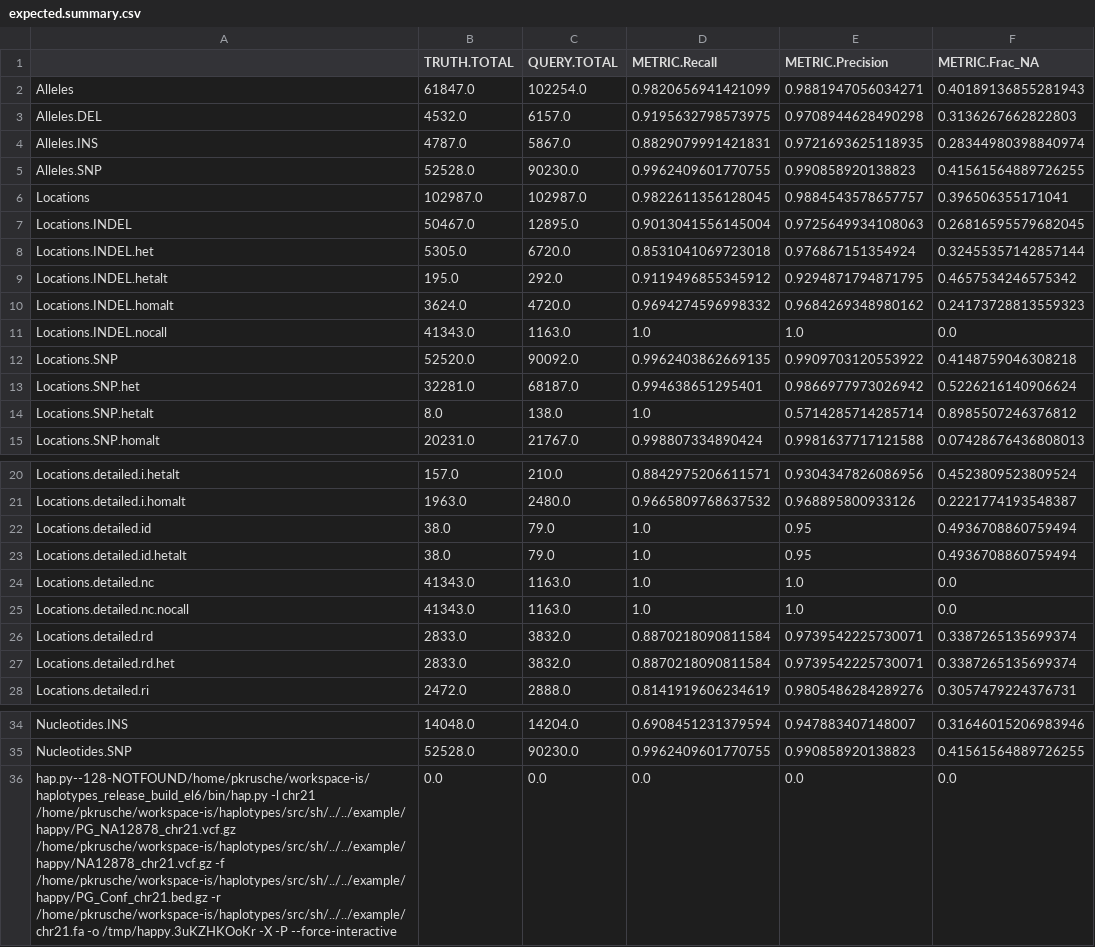
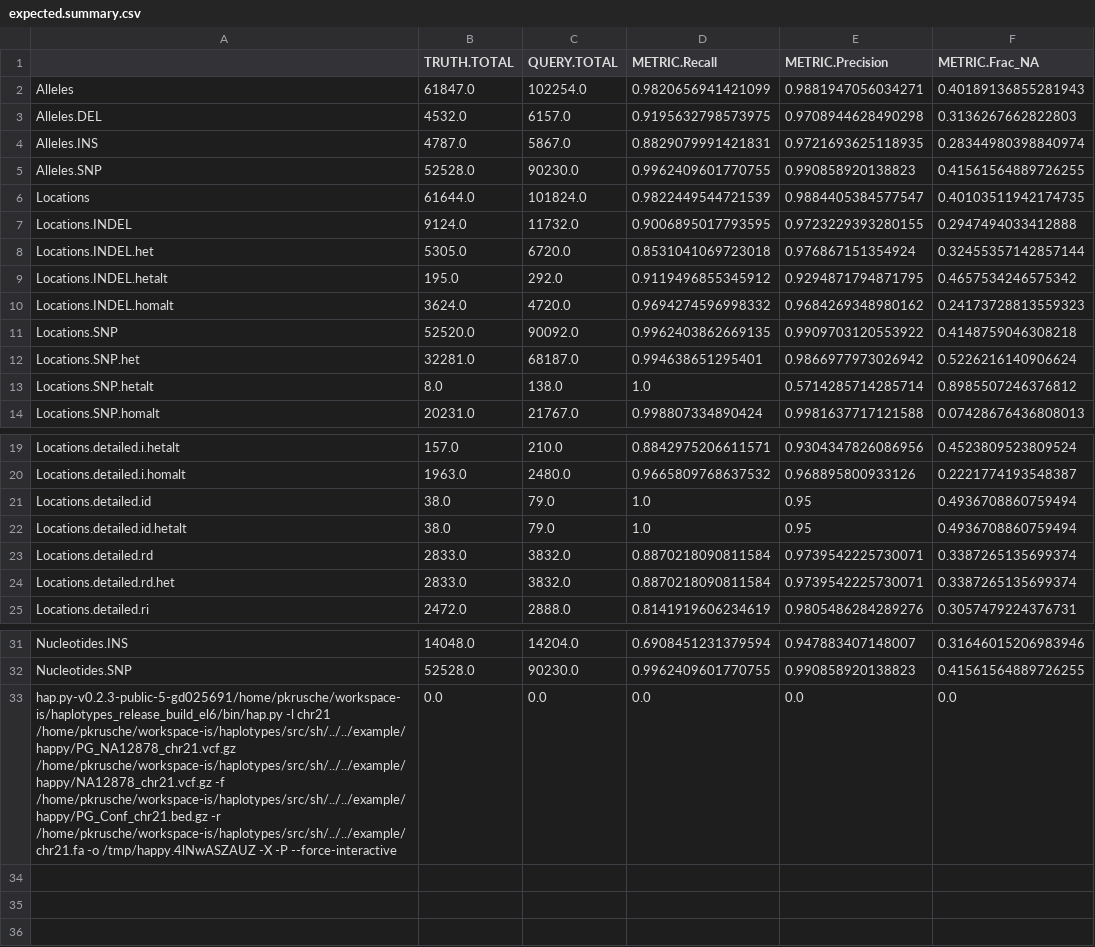
Before and after one commit to Illumina/hap.py, a CSV file: example/happy/expected.summary.csv, drawn as a sheet; only a part is shown, gaps mark what is left out.

```diff
--- a/example/happy/expected.summary.csv
+++ b/example/happy/expected.summary.csv
@@ -5,4 +5,4 @@ Alleles.INS,4787.0,5867.0,0.8829079991421831,0.9721693625118935,0.28344980398840
 Alleles.SNP,52528.0,90230.0,0.9962409601770755,0.990858920138823,0.41561564889726255
-Locations,102987.0,102987.0,0.9822611356128045,0.9884543578657757,0.396506355171041
-Locations.INDEL,50467.0,12895.0,0.9013041556145004,0.9725649934108063,0.26816595579682045
+Locations,61644.0,101824.0,0.9822449544721539,0.9884405384577547,0.40103511942174735
+Locations.INDEL,9124.0,11732.0,0.9006895017793595,0.9723229393280155,0.2947494033412888
 Locations.INDEL.het,5305.0,6720.0,0.8531041069723018,0.976867151354924,0.32455357142857144
@@ -10,3 +10,2 @@ Locations.INDEL.hetalt,195.0,292.0,0.9119496855345912,0.9294871794871795,0.46575
 Locations.INDEL.homalt,3624.0,4720.0,0.9694274596998332,0.9684269348980162,0.24173728813559323
-Locations.INDEL.nocall,41343.0,1163.0,1.0,1.0,0.0
 Locations.SNP,52520.0,90092.0,0.9962403862669135,0.9909703120553922,0.4148759046308218
@@ -23,4 +22,2 @@ Locations.detailed.id,38.0,79.0,1.0,0.95,0.4936708860759494
 Locations.detailed.id.hetalt,38.0,79.0,1.0,0.95,0.4936708860759494
-Locations.detailed.nc,41343.0,1163.0,1.0,1.0,0.0
-Locations.detailed.nc.nocall,41343.0,1163.0,1.0,1.0,0.0
 Locations.detailed.rd,2833.0,3832.0,0.8870218090811584,0.9739542225730071,0.3387265135699374
@@ -35,2 +32,2 @@ Nucleotides.INS,14048.0,14204.0,0.6908451231379594,0.947883407148007,0.316460152
 Nucleotides.SNP,52528.0,90230.0,0.9962409601770755,0.990858920138823,0.41561564889726255
-hap.py--128-NOTFOUND/home/pkrusche/workspace-is/haplotypes_release_build_el6/bin/hap.py -l chr21 /home/pkrusche/workspace-is/haplotypes/src/sh/../../example/happy/PG_NA12878_chr21.vcf.gz /home/pkrusche/workspace-is/haplotypes/src/sh/../../example/happy/NA12878_chr21.vcf.gz -f /home/pkrusche/workspace-is/haplotypes/src/sh/../../example/happy/PG_Conf_chr21.bed.gz -r /home/pkrusche/workspace-is/haplotypes/src/sh/../../example/chr21.fa -o /tmp/happy.3uKZHKOoKr -X -P --force-interactive,0.0,0.0,0.0,0.0,0.0
+hap.py-v0.2.3-public-5-gd025691/home/pkrusche/workspace-is/haplotypes_release_build_el6/bin/hap.py -l chr21 /home/pkrusche/workspace-is/haplotypes/src/sh/../../example/happy/PG_NA12878_chr21.vcf.gz /home/pkrusche/workspace-is/haplotypes/src/sh/../../example/happy/NA12878_chr21.vcf.gz -f /home/pkrusche/workspace-is/haplotypes/src/sh/../../example/happy/PG_Conf_chr21.bed.gz -r /home/pkrusche/workspace-is/haplotypes/src/sh/../../example/chr21.fa -o /tmp/happy.4lNwASZAUZ -X -P --force-interactive,0.0,0.0,0.0,0.0,0.0
```
Also changed, not shown: example/NIST_indels/expected.summary.1.csv, example/NIST_indels/expected.summary.21.csv, 14 other files.
